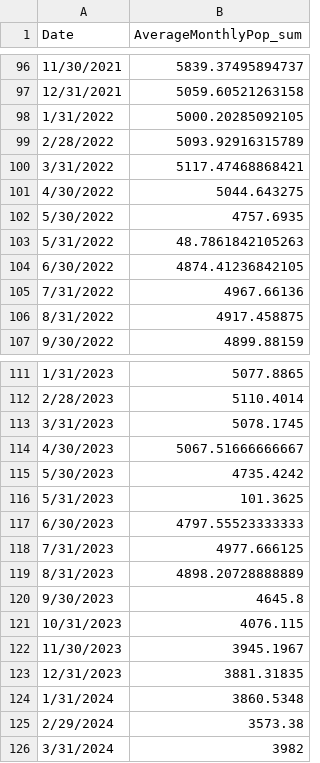
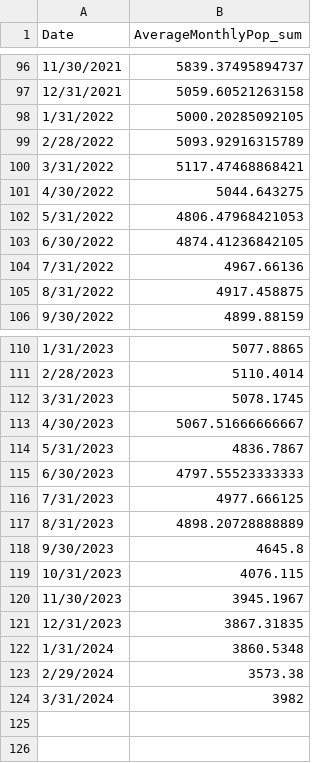
Before and after one commit to dstemenluc/CCJ.Illinois, a CSV file: JailADPFullCountiesONLY.csv, drawn as a sheet; only a part is shown, gaps mark what is left out.

```diff
--- a/JailADPFullCountiesONLY.csv
+++ b/JailADPFullCountiesONLY.csv
@@ -101,4 +101,3 @@
 4/30/2022,5044.643275
-5/30/2022,4757.6935
-5/31/2022,48.7861842105263
+5/31/2022,4806.47968421053
 6/30/2022,4874.41236842105
@@ -114,4 +113,3 @@
 4/30/2023,5067.51666666667
-5/30/2023,4735.4242
-5/31/2023,101.3625
+5/31/2023,4836.7867
 6/30/2023,4797.55523333333
@@ -122,3 +120,3 @@
 11/30/2023,3945.1967
-12/31/2023,3881.31835
+12/31/2023,3867.31835
 1/31/2024,3860.5348
```
Also changed, not shown: NonSentencedThruMarch2024.csv.
